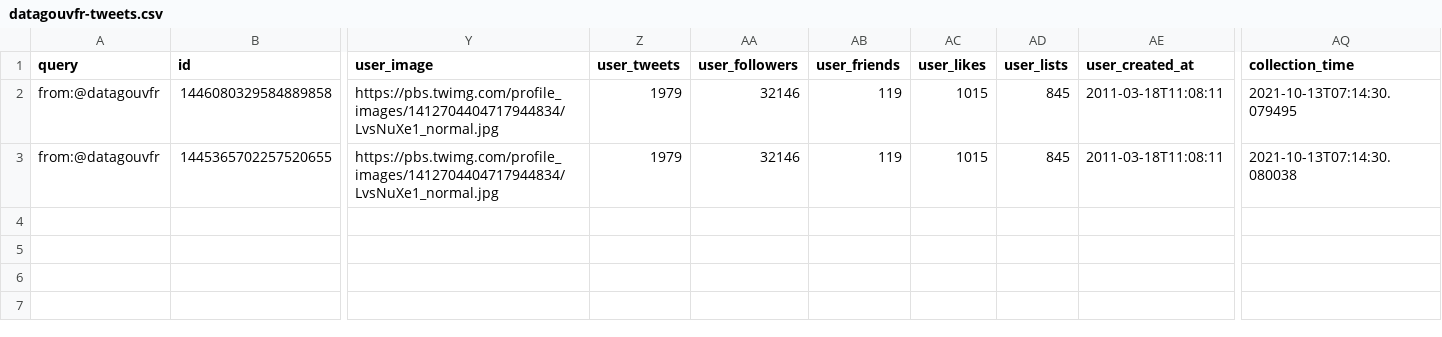
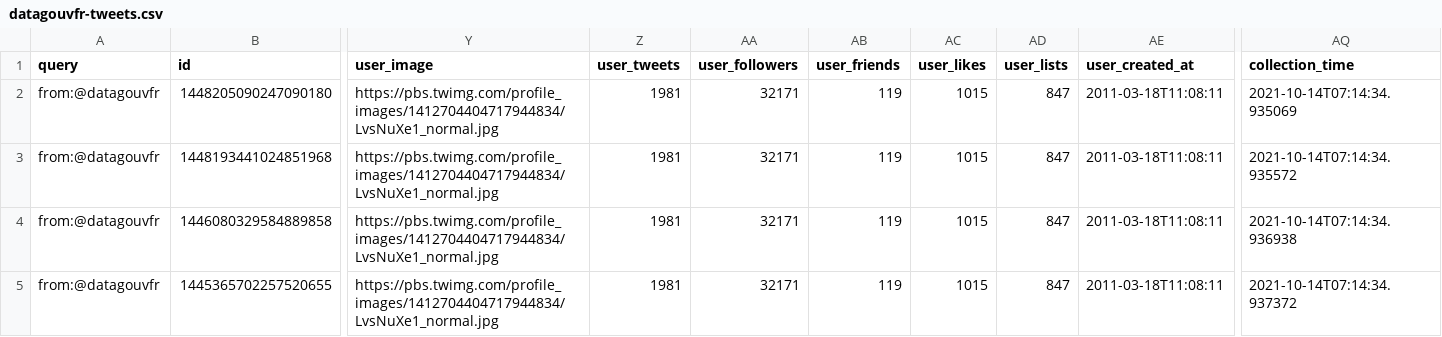
Before and after one commit to taniki/datagouvfr-tweets, a CSV file: datagouvfr-tweets.csv, drawn as a sheet; only a part is shown, gaps mark what is left out; addresses are those after the commit; rows hold the shown columns only; the diff names each change by its address in the sheet, - before the commit and + after, or states it on an @@ line.

```diff
--- a/datagouvfr-tweets.csv
+++ b/datagouvfr-tweets.csv
+row 2: from:@datagouvfr | 1448205090247090180 | https://pbs.twimg.com/profile_images/1412704404717944834/LvsNuXe1_normal.jpg | 1981 | 32171 | 119 | 1015 | 847 | 2011-03-18T11:08:11 | 2021-10-14T07:14:34.935069
+row 3: from:@datagouvfr | 1448193441024851968 | https://pbs.twimg.com/profile_images/1412704404717944834/LvsNuXe1_normal.jpg | 1981 | 32171 | 119 | 1015 | 847 | 2011-03-18T11:08:11 | 2021-10-14T07:14:34.935572
-Z4:Z5 (user_tweets): 1979
+Z4:Z5 (user_tweets): 1981
-AA4:AA5 (user_followers): 32146
+AA4:AA5 (user_followers): 32171
-AD4:AD5 (user_lists): 845
+AD4:AD5 (user_lists): 847
-AQ4 (collection_time): 2021-10-13T07:14:30.079495
+AQ4 (collection_time): 2021-10-14T07:14:34.936938
-AQ5 (collection_time): 2021-10-13T07:14:30.080038
+AQ5 (collection_time): 2021-10-14T07:14:34.937372
```
